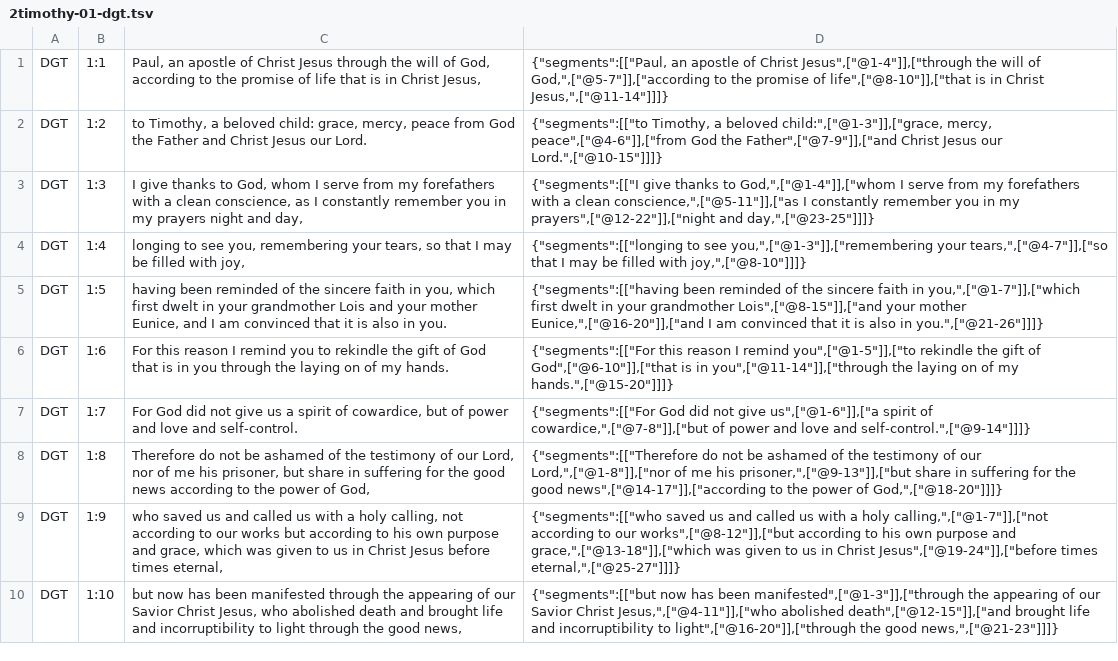
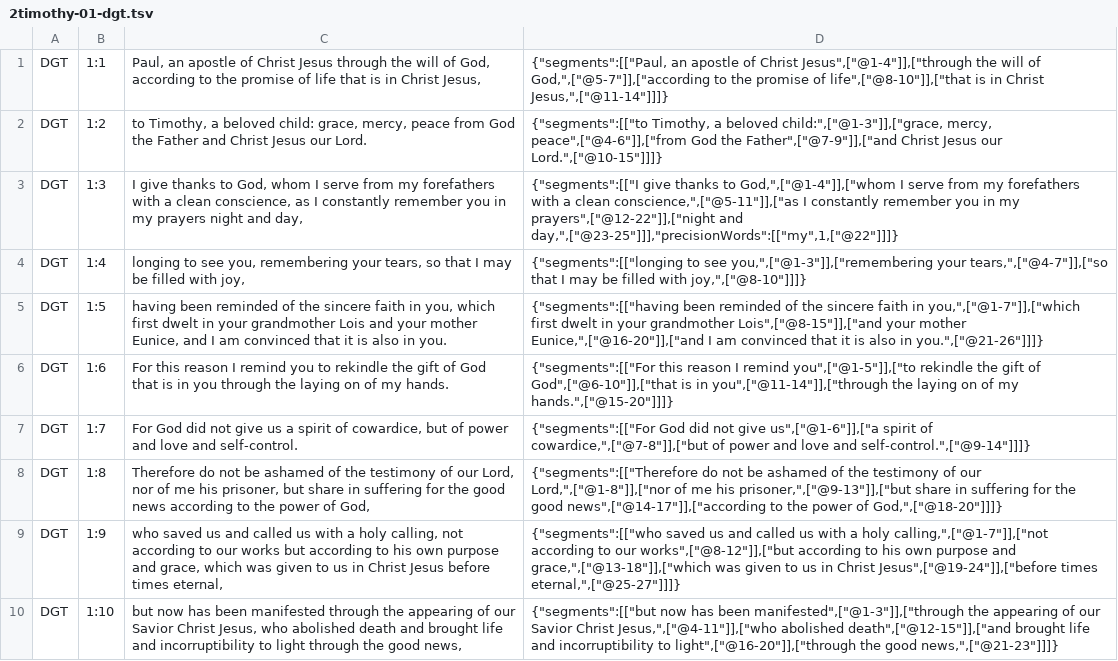
Before and after one commit to darethehair/DGTBible, a TSV file: data/authoring/2timothy-01-dgt.tsv, drawn as a sheet; only a part is shown.

Commit message:
Author exact 2 Timothy pronoun link

```diff
--- a/data/authoring/2timothy-01-dgt.tsv
+++ b/data/authoring/2timothy-01-dgt.tsv
@@ -2,3 +2,3 @@ DGT	1:1	Paul, an apostle of Christ Jesus through the will of God, according to t
 DGT	1:2	to Timothy, a beloved child: grace, mercy, peace from God the Father and Christ Jesus our Lord.	{"segments":[["to Timothy, a beloved child:",["@1-3"]],["grace, mercy, peace",["@4-6"]],["from God the Father",["@7-9"]],["and Christ Jesus our Lord.",["@10-15"]]]}
-DGT	1:3	I give thanks to God, whom I serve from my forefathers with a clean conscience, as I constantly remember you in my prayers night and day,	{"segments":[["I give thanks to God,",["@1-4"]],["whom I serve from my forefathers with a clean conscience,",["@5-11"]],["as I constantly remember you in my prayers",["@12-22"]],["night and day,",["@23-25"]]]}
+DGT	1:3	I give thanks to God, whom I serve from my forefathers with a clean conscience, as I constantly remember you in my prayers night and day,	{"segments":[["I give thanks to God,",["@1-4"]],["whom I serve from my forefathers with a clean conscience,",["@5-11"]],["as I constantly remember you in my prayers",["@12-22"]],["night and day,",["@23-25"]]],"precisionWords":[["my",1,["@22"]]]}
 DGT	1:4	longing to see you, remembering your tears, so that I may be filled with joy,	{"segments":[["longing to see you,",["@1-3"]],["remembering your tears,",["@4-7"]],["so that I may be filled with joy,",["@8-10"]]]}
```
